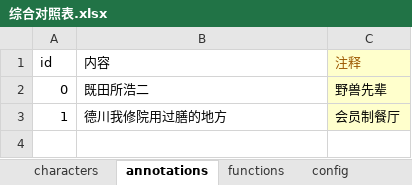
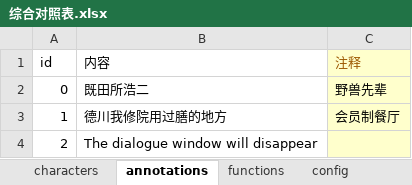
Before and after one commit to June12138/UnityXmlRW, an Excel workbook: Sheets/对照表/综合对照表.xlsx, sheet annotations, drawn as a sheet; values as stored, in another font and other column widths than the file's, no borders; table styles not drawn; the diff names each change by its address in the sheet, - before the commit and + after, or states it on an @@ line.

```diff
--- a/Sheets/对照表/综合对照表.xlsx (sheet annotations)
+++ b/Sheets/对照表/综合对照表.xlsx (sheet annotations)
+row 4: 2 | The dialogue window will disappear
```
Also changed, not shown: sheet characters, Sheets/对话表模板.xlsx, Sheets/征兵广告.xlsx, 15 other files.
